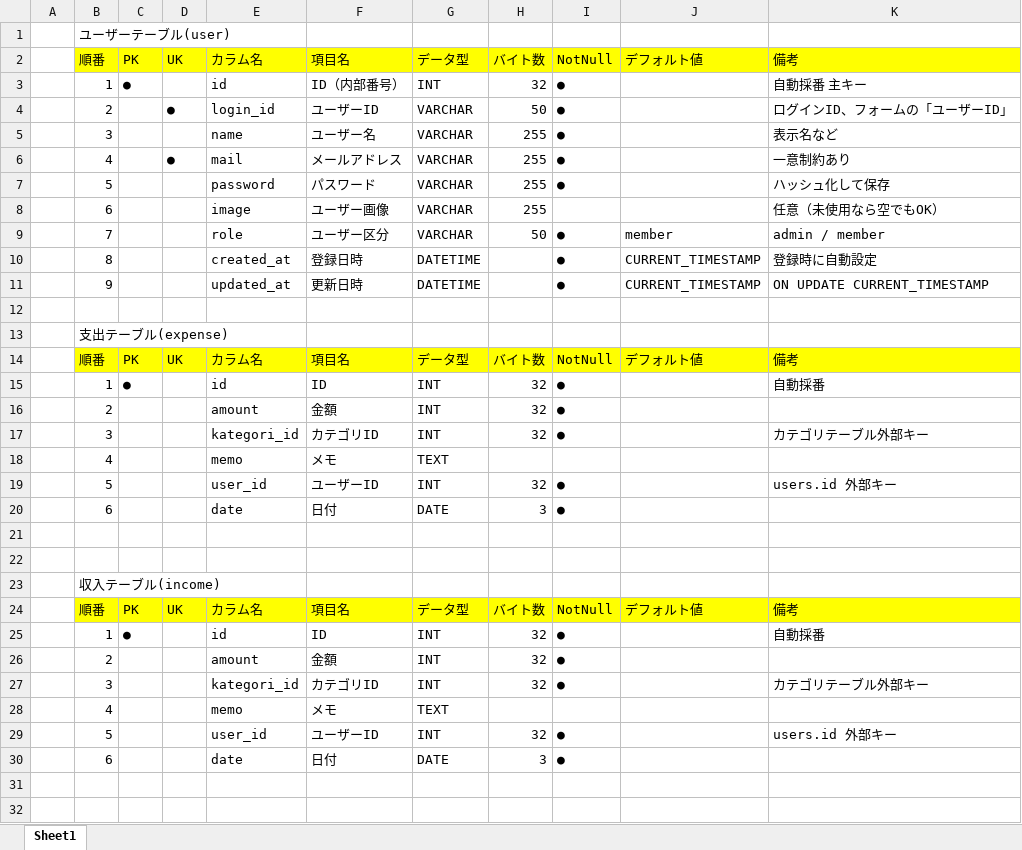
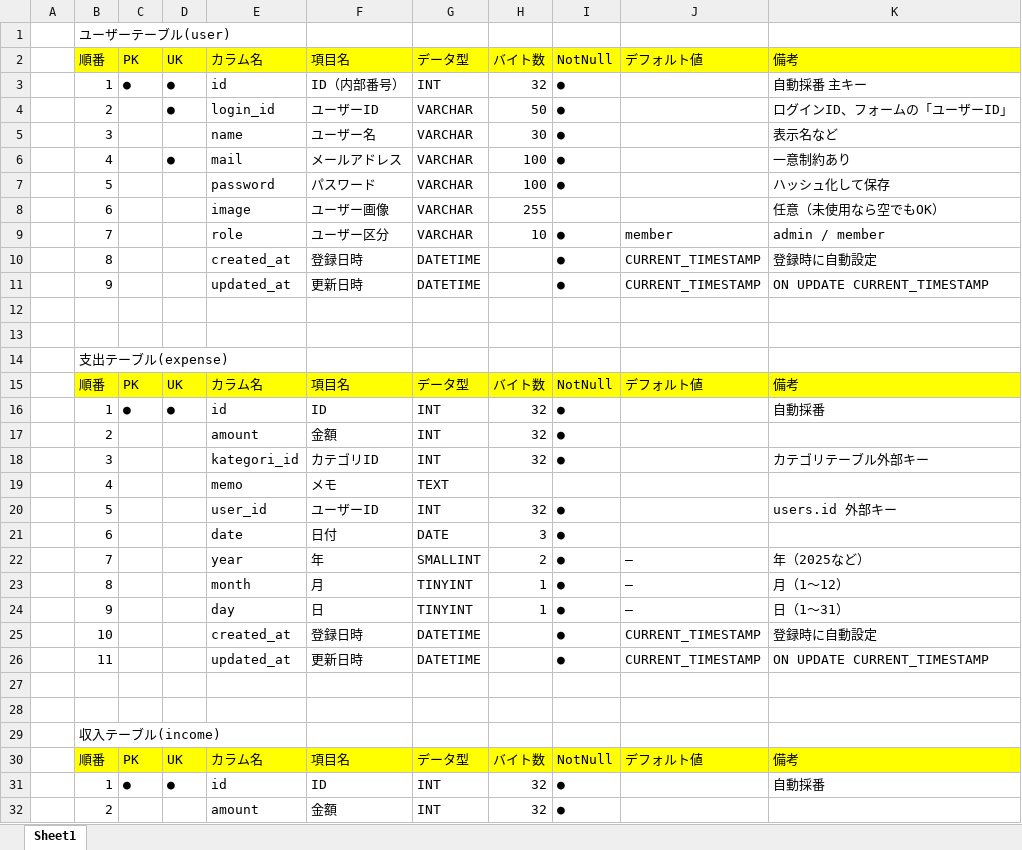
Before and after one commit to takemori-masahiro/masahiro-takemori-educure-app, an Excel workbook: テーブル定義書.xlsx, sheet Sheet1, drawn as a sheet; only a part is shown; the shorter side is filled out with more unchanged rows; values as stored, in another font and other column widths than the file's, no borders; conditional formats not drawn; addresses are those after the commit; the diff covers the shown part only; the diff names each change by its address in the sheet, - before the commit and + after, or states it on an @@ line.

```diff
--- a/テーブル定義書.xlsx (sheet Sheet1)
+++ b/テーブル定義書.xlsx (sheet Sheet1)
-D3: (empty)
+D3: ●
-H5: 255
+H5: 30
-H6:H7: 255
+H6:H7: 100
-H9: 50
+H9: 10
+row 13: (empty)
-D16: (empty)
+D16: ●
+row 22:  | 7 |  |  | year | 年 | SMALLINT | 2 | ● | ― | 年（2025など）
+row 23:  | 8 |  |  | month | 月 | TINYINT | 1 | ● | ― | 月（1～12）
+row 24:  | 9 |  |  | day | 日 | TINYINT | 1 | ● | ― | 日（1～31）
+row 25:  | 10 |  |  | created_at | 登録日時 | DATETIME |  | ● | CURRENT_TIMESTAMP | 登録時に自動設定
+row 26:  | 11 |  |  | updated_at | 更新日時 | DATETIME |  | ● | CURRENT_TIMESTAMP | ON UPDATE CURRENT_TIMESTAMP
-D31: (empty)
+D31: ●
```
Also changed, not shown: 7 added rows and 5 edited cells elsewhere in this sheet.
